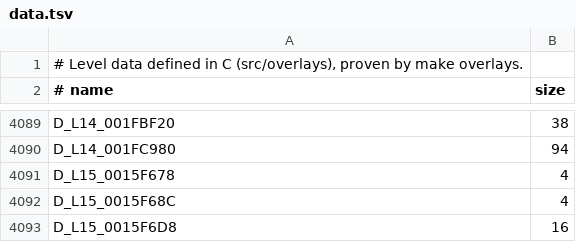
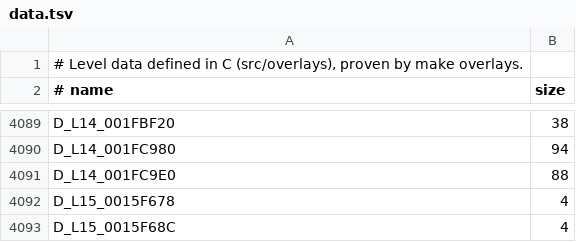
Before and after one commit to lombyte-project/Lombyte, a TSV file: config/overlays/us/data.tsv, drawn as a sheet; only a part is shown, gaps mark what is left out; the shorter side is filled out with more unchanged rows.

Commit message:
decomp: move D_L14_001FC9E0 into src/overlays/l14/gameplay/entities/jet.c

```diff
--- a/config/overlays/us/data.tsv
+++ b/config/overlays/us/data.tsv
@@ -4090,2 +4090,3 @@ D_L14_001FBF20	38
 D_L14_001FC980	94
+D_L14_001FC9E0	88
 D_L15_0015F678	4
```
Also changed, not shown: 1 other file.
